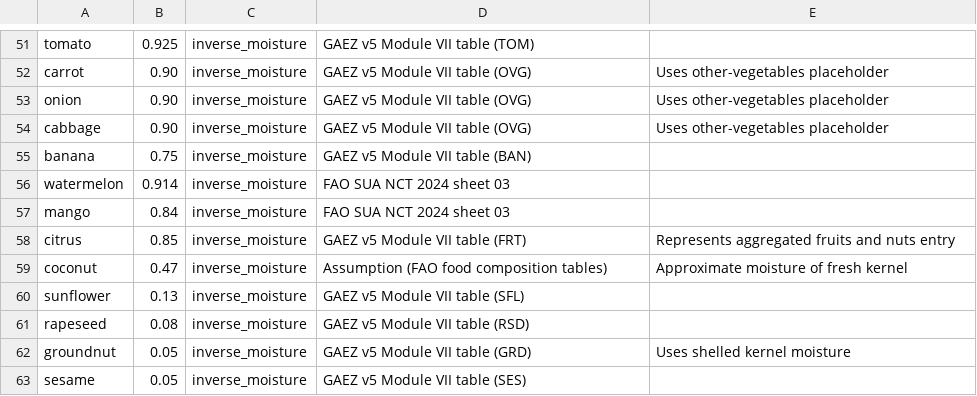
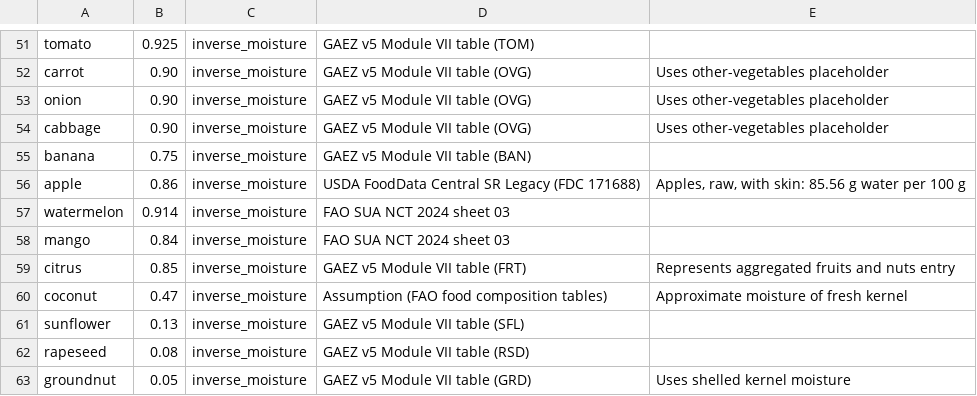
Before and after one commit to Sustainable-Solutions-Lab/GLADE, a CSV file: data/curated/crop_moisture_content.csv, drawn as a sheet; only a part is shown, gaps mark what is left out; the shorter side is filled out with more unchanged rows; the diff names each change by its address in the sheet, - before the commit and + after, or states it on an @@ line.

Commit message:
feat: add apple as a CROPGRIDS-backed model crop
Introduce config["cropgrids_crops"] so individual fruits/crops absent from
GAEZ can be sourced from CROPGRIDS harvested area + FAOSTAT QCL yields
instead. List apple as the first such crop. Crops on this list bypass
GAEZ entirely (yield, suitability, water requirement, growing season,
harvested area), are rainfed-only, and have suitable_area capped at
current CROPGRIDS area * cropgrids.suitable_area_expansion.

Wired through the workflow:

* new rules `download_cropgrids_nc_maps` (Figshare) and
  `extract_cropgrids_nc` (per-crop NetCDF), plus `build_crop_yields_cropgrids`
  emitting the same yield/harvested-area CSV schema as the GAEZ pipeline
  so build_model needs no special-casing;
* `gaez_crops()` / `irrigated_crops()` helpers in common.smk strip
  cropgrids crops from GAEZ raster lists and the irrigated-crop list;
* wildcard_constraints on `build_crop_yields` and `build_harvested_area_gaez`
  keep them off cropgrids crops;
* `validate_cropgrids_crops` enforces subset-of-crops, disjoint-from-
  irrigated_crops, disjoint-from-multiple_cropping, mapping-row-present,
  and no-overlap-with-gaez_crop_code_mapping;
* docs/data_sources.rst gains a CROPGRIDS section.

Demand side: FBS 2617 Apples now maps directly to apple via
faostat_food_item_map.csv; vegetable_projection routes the remaining
non-modelled fruit basket (pineapples, dates, fruits-other) across all
four FRT-/CROPGRIDS-modelled fruits (citrus, mango, watermelon, apple);
build_frt_kept_area_share additionally deflates apple area out of the
GAEZ FRT raster so the trio does not double-count it.

Fixes uncovered while testing the new path:

* download_figshare_file: the figshare.com/ndownloader/files/<id> host is
  now fronted by AWS WAF returning a permanent HTTP 202 "challenge", which
  the retry loop interpreted as "file still preparing" and spun silently.
  Switch to the API-supplied ndownloader.figshare.com/files/<id> host,
  which 302-redirects to a presigned S3 URL.
* process_huang_irrigation_water and build_region_water_availability:
  gracefully skip yield CSVs that lack growing-season columns rather than
  dropna-erroring on them.

```diff
--- a/data/curated/crop_moisture_content.csv
+++ b/data/curated/crop_moisture_content.csv
+row 56: apple | 0.86 | inverse_moisture | USDA FoodData Central SR Legacy (FDC 171688) | Apples, raw, with skin: 85.56 g water per 100 g
```
Also changed, not shown: data/curated/foods.csv, data/curated/ifa_fubc_crop_mapping.csv, 30 other files.
